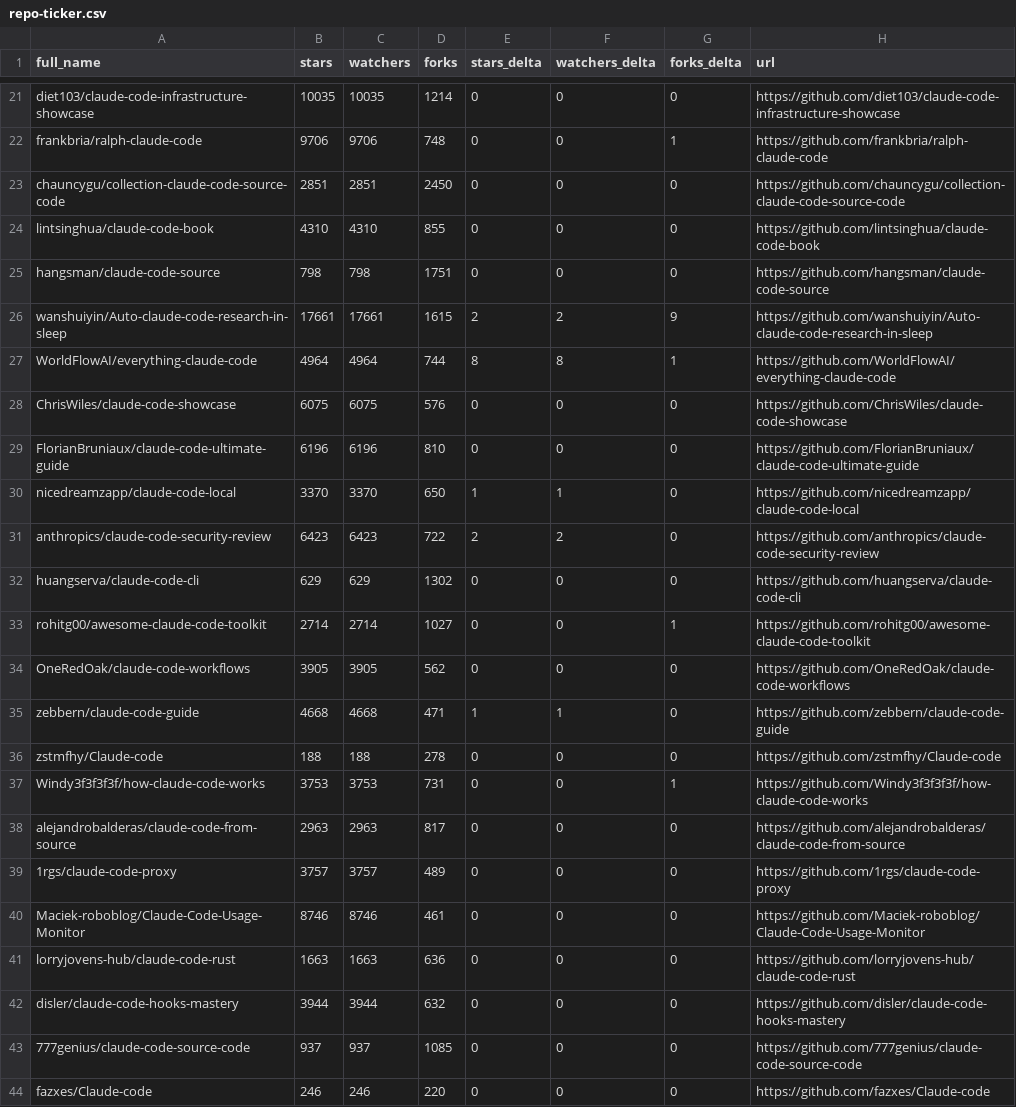
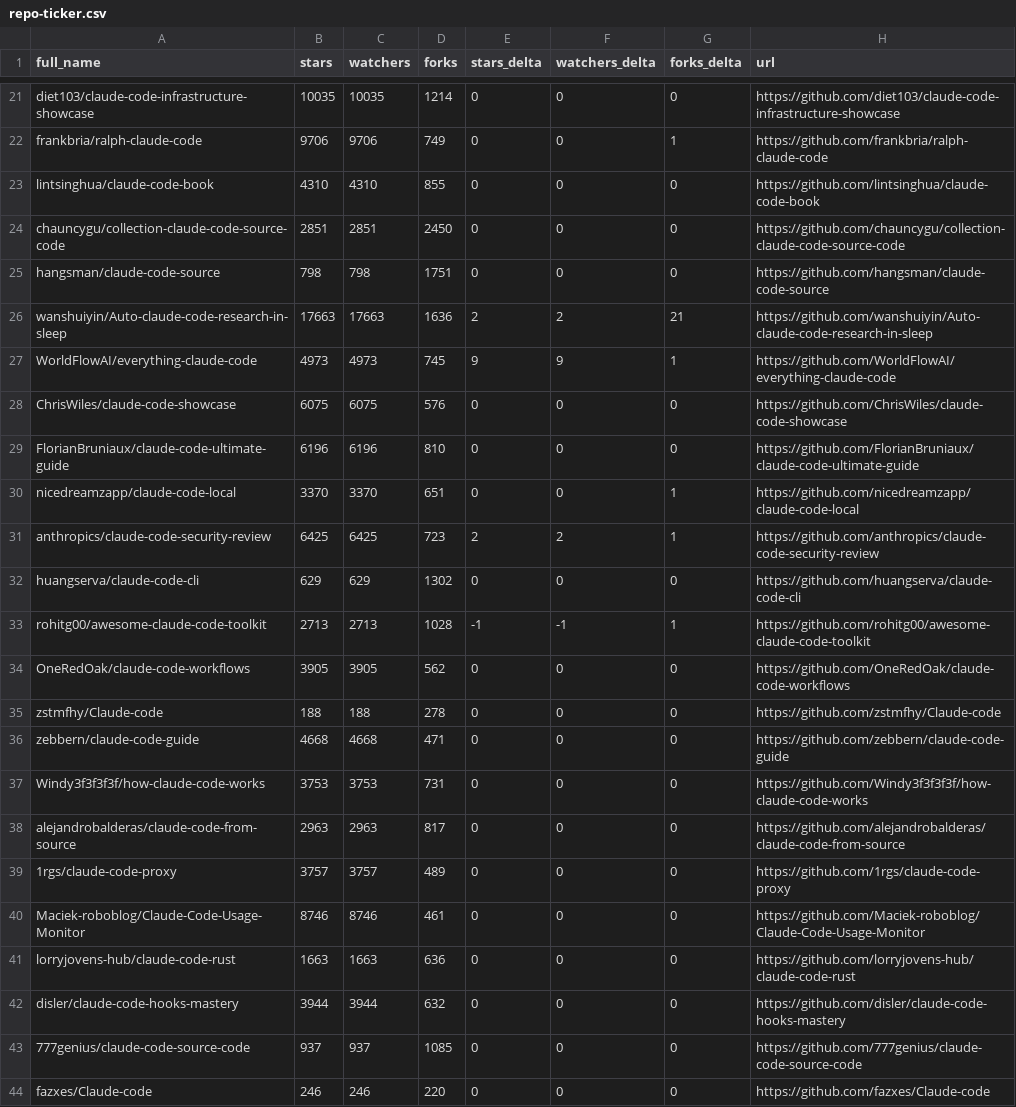
Before and after one commit to rohitbhintade/awesome-claude-code, a CSV file: data/repo-ticker.csv, drawn as a sheet; only a part is shown, gaps mark what is left out; removed rows and columns are numbered as before the commit, all else as after; the diff covers the shown part only; the diff names each change by its address in the sheet, - before the commit and + after, or states it on an @@ line.

```diff
--- a/data/repo-ticker.csv
+++ b/data/repo-ticker.csv
-D22 (forks): 748
+D22 (forks): 749
@@ row 24 moved to row 23: lintsinghua/claude-code-book @@
-B26 (stars): 17661
+B26 (stars): 17663
-C26 (watchers): 17661
+C26 (watchers): 17663
-D26 (forks): 1615
+D26 (forks): 1636
-G26 (forks_delta): 9
+G26 (forks_delta): 21
-B27 (stars): 4964
+B27 (stars): 4973
-C27 (watchers): 4964
+C27 (watchers): 4973
-D27 (forks): 744
+D27 (forks): 745
-E27 (stars_delta): 8
+E27 (stars_delta): 9
-F27 (watchers_delta): 8
+F27 (watchers_delta): 9
-D30 (forks): 650
+D30 (forks): 651
-E30 (stars_delta): 1
+E30 (stars_delta): 0
-F30 (watchers_delta): 1
+F30 (watchers_delta): 0
-G30:G31 (forks_delta): 0
+G30:G31 (forks_delta): 1
-B31 (stars): 6423
+B31 (stars): 6425
-C31 (watchers): 6423
+C31 (watchers): 6425
-D31 (forks): 722
+D31 (forks): 723
-B33 (stars): 2714
+B33 (stars): 2713
-C33 (watchers): 2714
+C33 (watchers): 2713
-D33 (forks): 1027
+D33 (forks): 1028
-E33 (stars_delta): 0
+E33 (stars_delta): -1
-F33 (watchers_delta): 0
+F33 (watchers_delta): -1
-row 35: zebbern/claude-code-guide | 4668 | 4668 | 471 | 1 | 1 | 0 | https://github.com/zebbern/claude-code-guide
+row 36: zebbern/claude-code-guide | 4668 | 4668 | 471 | 0 | 0 | 0 | https://github.com/zebbern/claude-code-guide
-G37 (forks_delta): 1
+G37 (forks_delta): 0
```
Also changed, not shown: 3 added rows, 3 removed rows, 1 moved row and 90 edited cells elsewhere in this file, 2 other files.
